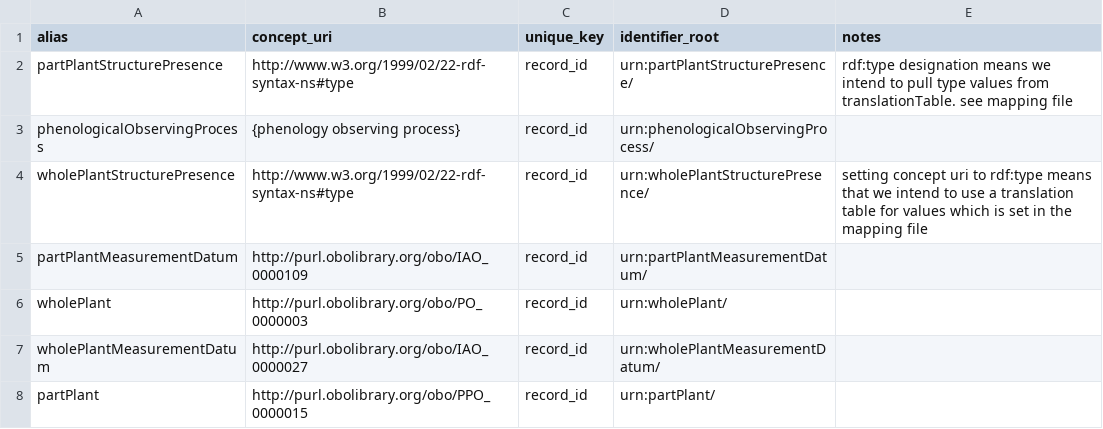
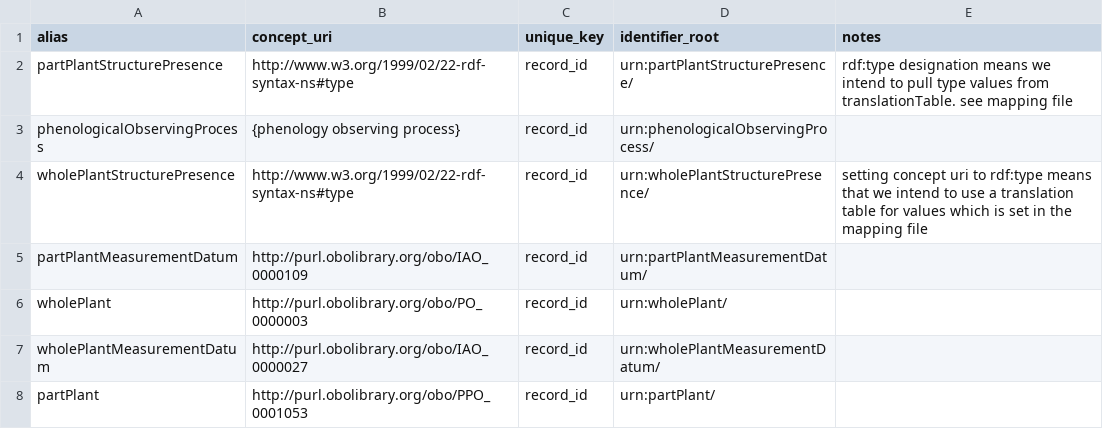
Before and after one commit to biocodellc/ppo-data-pipeline, a CSV file: config/entity.csv, drawn as a sheet.

```diff
--- a/config/entity.csv
+++ b/config/entity.csv
@@ -7,2 +7,2 @@ wholePlant,http://purl.obolibrary.org/obo/PO_0000003,record_id,urn:wholePlant/,
 wholePlantMeasurementDatum,http://purl.obolibrary.org/obo/IAO_0000027,record_id,urn:wholePlantMeasurementDatum/,
-partPlant,http://purl.obolibrary.org/obo/PPO_0000015,record_id,urn:partPlant/,
+partPlant,http://purl.obolibrary.org/obo/PPO_0001053,record_id,urn:partPlant/,
```
Also changed, not shown: 1 other file.
